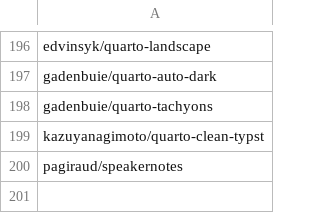
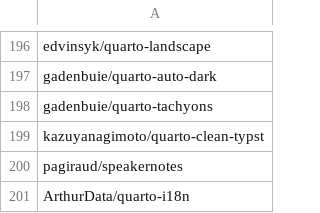
Before and after one commit to mcanouil/quarto-extensions, a CSV file: extensions/quarto-extensions.csv, drawn as a sheet; only a part is shown, gaps mark what is left out; the diff names each change by its address in the sheet, - before the commit and + after, or states it on an @@ line.

Commit message:
chore: Add i18n extension (#115)

```diff
--- a/extensions/quarto-extensions.csv
+++ b/extensions/quarto-extensions.csv
+row 201: ArthurData/quarto-i18n
```
